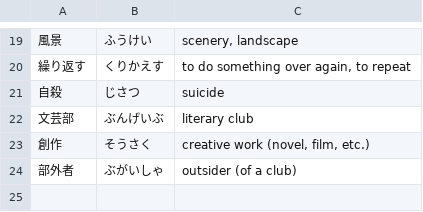
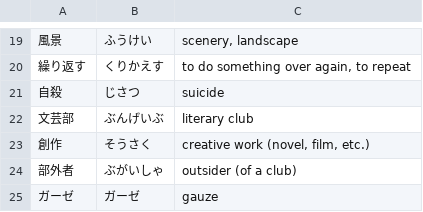
Before and after one commit to ichisadashioko/visual-novel-note, a TSV file: tsuki_no_kanata_de_aimashou/words.tsv, drawn as a sheet; only a part is shown, gaps mark what is left out; the diff names each change by its address in the sheet, - before the commit and + after, or states it on an @@ line.

```diff
--- a/tsuki_no_kanata_de_aimashou/words.tsv
+++ b/tsuki_no_kanata_de_aimashou/words.tsv
+row 25: ガーゼ | ガーゼ | gauze
```
Also changed, not shown: 2 other files.
